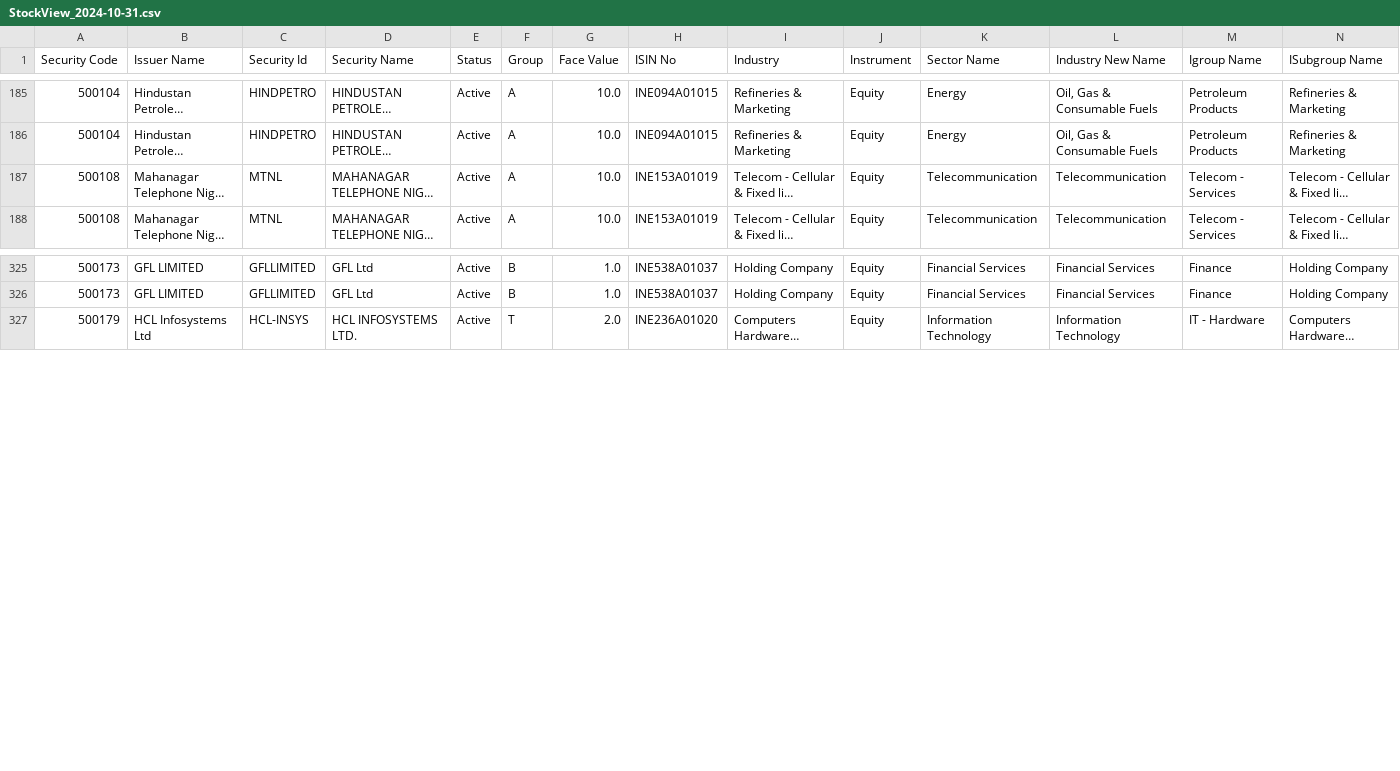
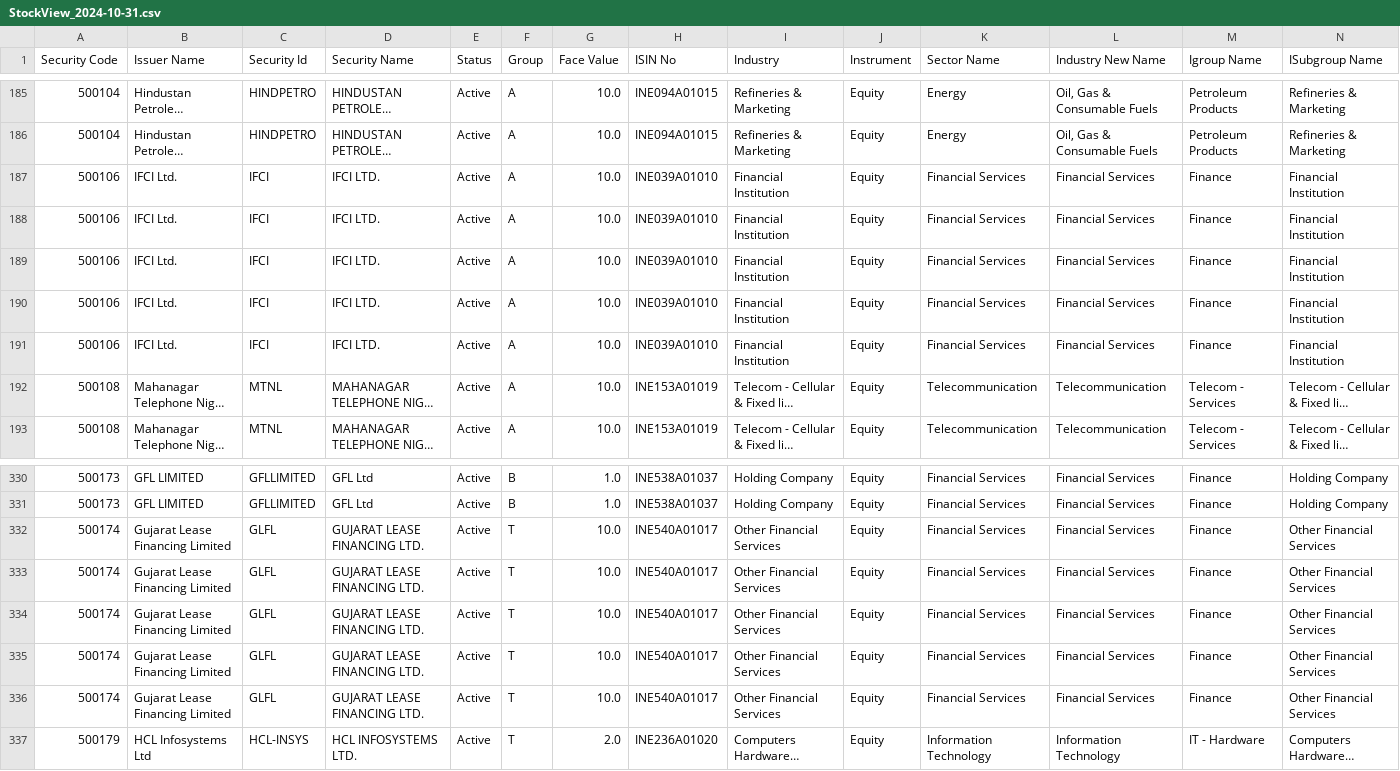
Before and after one commit to RamCodz/StreamlitStockView, a CSV file: BackEnd/Data/Outbound/StockView_2024-10-31.csv, drawn as a sheet; only a part is shown, gaps mark what is left out; long unchanged cells end in …; rows hold the shown columns only; the diff names each change by its address in the sheet, - before the commit and + after, or states it on an @@ line.

```diff
--- a/BackEnd/Data/Outbound/StockView_2024-10-31.csv
+++ b/BackEnd/Data/Outbound/StockView_2024-10-31.csv
+row 187: 500106 | IFCI Ltd. | IFCI | IFCI LTD. | Active | A | 10.0 | INE039A01010 | Financial Institution | Equity | Financial Services | Financial Services | Finance | Financial Institution
+row 188: 500106 | IFCI Ltd. | IFCI | IFCI LTD. | Active | A | 10.0 | INE039A01010 | Financial Institution | Equity | Financial Services | Financial Services | Finance | Financial Institution
+row 189: 500106 | IFCI Ltd. | IFCI | IFCI LTD. | Active | A | 10.0 | INE039A01010 | Financial Institution | Equity | Financial Services | Financial Services | Finance | Financial Institution
+row 190: 500106 | IFCI Ltd. | IFCI | IFCI LTD. | Active | A | 10.0 | INE039A01010 | Financial Institution | Equity | Financial Services | Financial Services | Finance | Financial Institution
+row 191: 500106 | IFCI Ltd. | IFCI | IFCI LTD. | Active | A | 10.0 | INE039A01010 | Financial Institution | Equity | Financial Services | Financial Services | Finance | Financial Institution
+row 332: 500174 | Gujarat Lease Financing Limited | GLFL | GUJARAT LEASE FINANCING LTD. | Active | T | 10.0 | INE540A01017 | Other Financial Services | Equity | Financial Services | Financial Services | Finance | Other Financial Services
+row 333: 500174 | Gujarat Lease Financing Limited | GLFL | GUJARAT LEASE FINANCING LTD. | Active | T | 10.0 | INE540A01017 | Other Financial Services | Equity | Financial Services | Financial Services | Finance | Other Financial Services
+row 334: 500174 | Gujarat Lease Financing Limited | GLFL | GUJARAT LEASE FINANCING LTD. | Active | T | 10.0 | INE540A01017 | Other Financial Services | Equity | Financial Services | Financial Services | Finance | Other Financial Services
+row 335: 500174 | Gujarat Lease Financing Limited | GLFL | GUJARAT LEASE FINANCING LTD. | Active | T | 10.0 | INE540A01017 | Other Financial Services | Equity | Financial Services | Financial Services | Finance | Other Financial Services
+row 336: 500174 | Gujarat Lease Financing Limited | GLFL | GUJARAT LEASE FINANCING LTD. | Active | T | 10.0 | INE540A01017 | Other Financial Services | Equity | Financial Services | Financial Services | Finance | Other Financial Services
```
